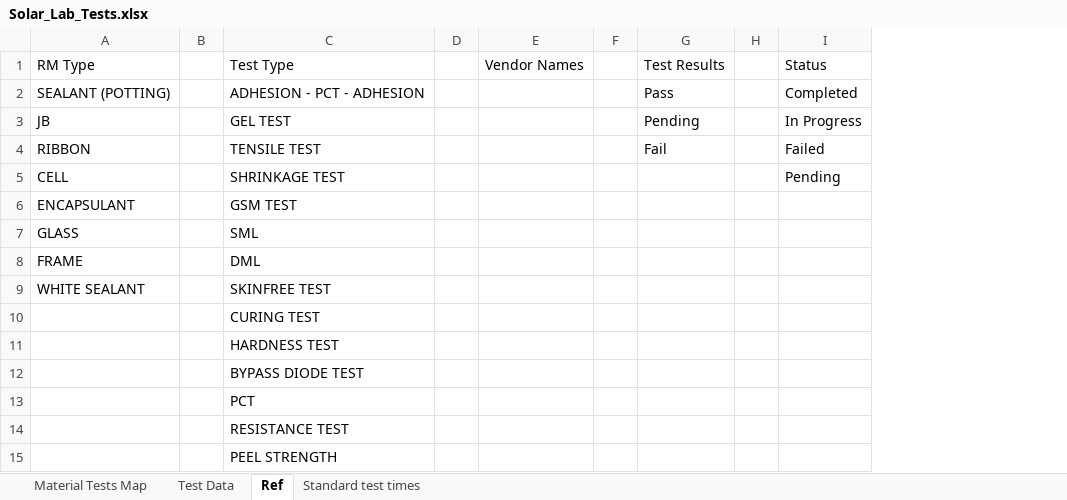
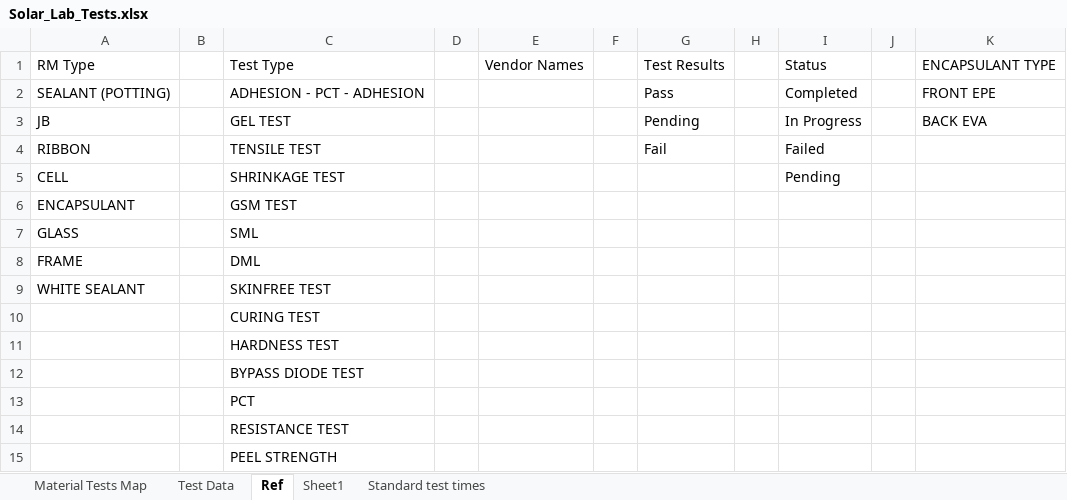
Before and after one commit to naveen221001/rnd-solar-api, an Excel workbook: data/Solar_Lab_Tests.xlsx, sheet Ref, drawn as a sheet; values as stored, in another font and other column widths than the file's, no borders; table styles not drawn; the diff names each change by its address in the sheet, - before the commit and + after, or states it on an @@ line.

```diff
--- a/data/Solar_Lab_Tests.xlsx (sheet Ref)
+++ b/data/Solar_Lab_Tests.xlsx (sheet Ref)
+sheet tab: Sheet1
+column J, empty
+column K, rows 1-3: ENCAPSULANT TYPE | FRONT EPE | BACK EVA
```
Also changed, not shown: 1 other file.
